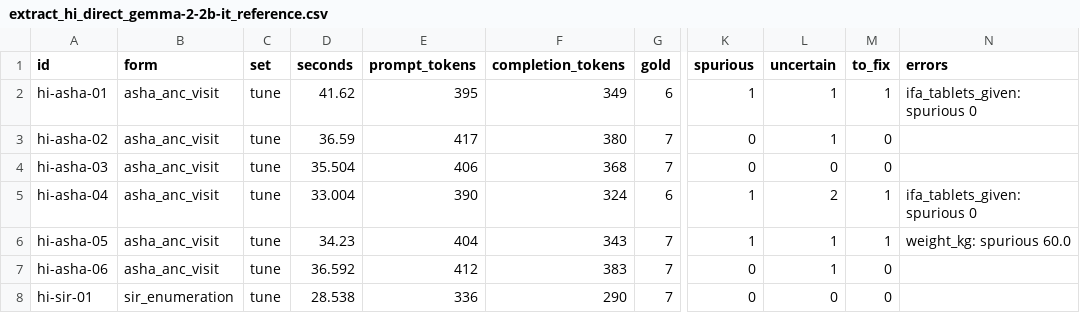
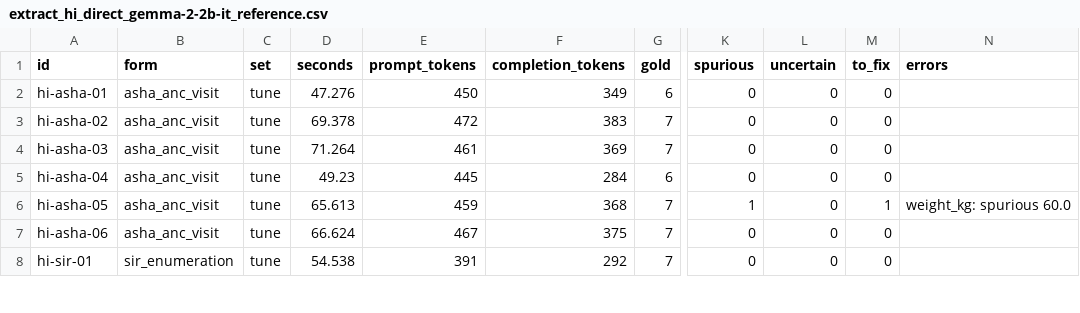
Before and after one commit to yogeshhk/FrugalAI, a CSV file: code/voice-form/results/extract_hi_direct_gemma-2-2b-it_reference.csv, drawn as a sheet; only a part is shown, gaps mark what is left out; the diff covers the shown part only; the diff names each change by its address in the sheet, - before the commit and + after, or states it on an @@ line.

```diff
--- a/code/voice-form/results/extract_hi_direct_gemma-2-2b-it_reference.csv
+++ b/code/voice-form/results/extract_hi_direct_gemma-2-2b-it_reference.csv
-D2 (seconds): 41.62
+D2 (seconds): 47.276
-E2 (prompt_tokens): 395
+E2 (prompt_tokens): 450
-K2 (spurious): 1
+K2 (spurious): 0
-L2:L3 (uncertain): 1
+L2:L3 (uncertain): 0
-M2 (to_fix): 1
+M2 (to_fix): 0
-N2 (errors): ifa_tablets_given: spurious 0
+N2 (errors): (empty)
-D3 (seconds): 36.59
+D3 (seconds): 69.378
-E3 (prompt_tokens): 417
+E3 (prompt_tokens): 472
-F3 (completion_tokens): 380
+F3 (completion_tokens): 383
-D4 (seconds): 35.504
+D4 (seconds): 71.264
-E4 (prompt_tokens): 406
+E4 (prompt_tokens): 461
-F4 (completion_tokens): 368
+F4 (completion_tokens): 369
-D5 (seconds): 33.004
+D5 (seconds): 49.23
-E5 (prompt_tokens): 390
+E5 (prompt_tokens): 445
-F5 (completion_tokens): 324
+F5 (completion_tokens): 284
-K5 (spurious): 1
+K5 (spurious): 0
-L5 (uncertain): 2
+L5 (uncertain): 0
-M5 (to_fix): 1
+M5 (to_fix): 0
-N5 (errors): ifa_tablets_given: spurious 0
+N5 (errors): (empty)
-D6 (seconds): 34.23
+D6 (seconds): 65.613
-E6 (prompt_tokens): 404
+E6 (prompt_tokens): 459
-F6 (completion_tokens): 343
+F6 (completion_tokens): 368
-L6:L7 (uncertain): 1
+L6:L7 (uncertain): 0
-D7 (seconds): 36.592
+D7 (seconds): 66.624
-E7 (prompt_tokens): 412
+E7 (prompt_tokens): 467
-F7 (completion_tokens): 383
+F7 (completion_tokens): 375
-D8 (seconds): 28.538
+D8 (seconds): 54.538
-E8 (prompt_tokens): 336
+E8 (prompt_tokens): 391
-F8 (completion_tokens): 290
+F8 (completion_tokens): 292
```
Also changed, not shown: 62 edited cells elsewhere in this file, code/voice-form/results/extract_hi_direct_qwen-qwen3-1.7b_reference.csv, code/voice-form/results/extract_hi_rules_none_reference.csv, 40 other files.
